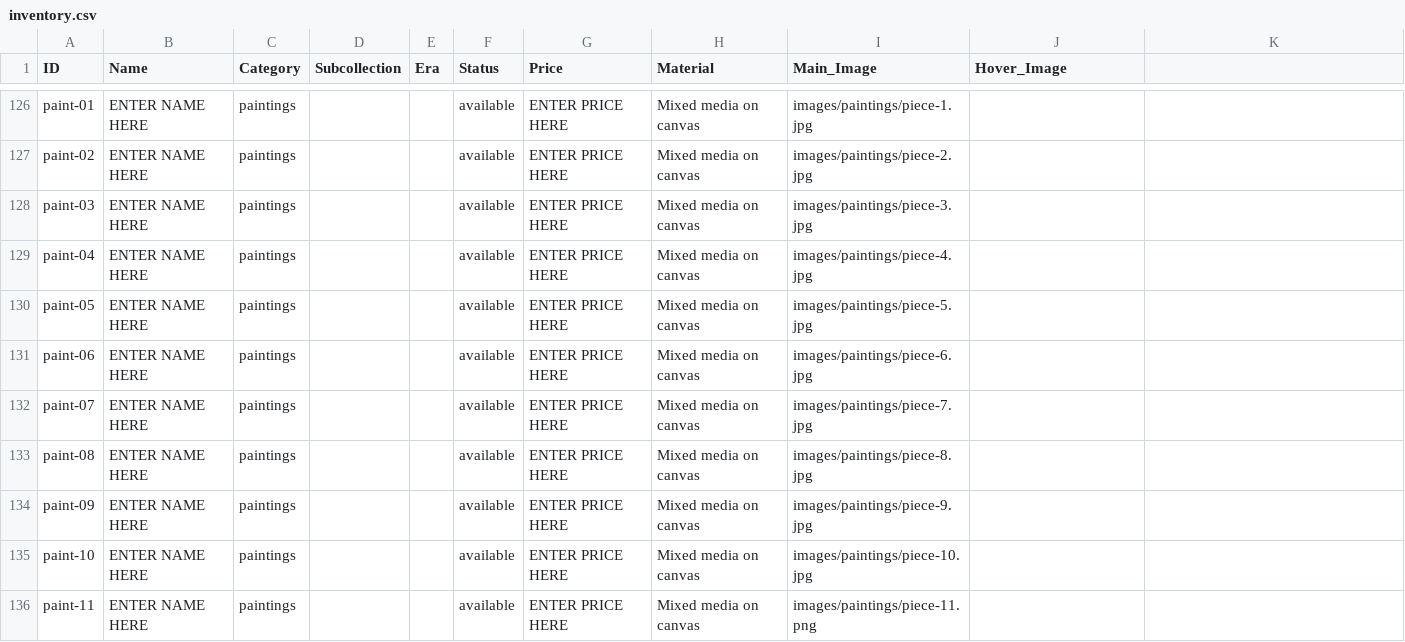
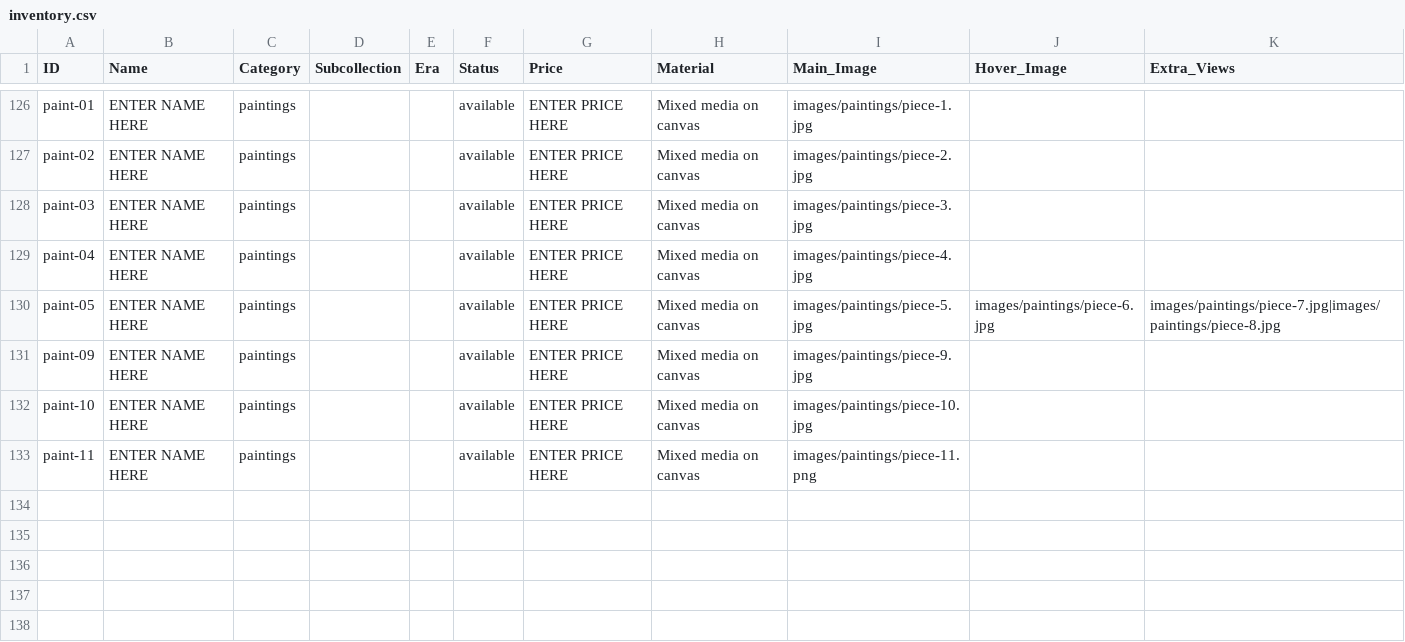
Before and after one commit to manalooo/Roulaharb, a CSV file: inventory.csv, drawn as a sheet; only a part is shown, gaps mark what is left out; the diff names each change by its address in the sheet, - before the commit and + after, or states it on an @@ line.

Commit message:
Multi-view support: add extra_views column to D1 + CSV; merge paint-05/06/07/08 into one painting with 4 lightbox views

```diff
--- a/inventory.csv
+++ b/inventory.csv
-K1: (empty)
+K1: Extra_Views
-J130 (Hover_Image): (empty)
+J130 (Hover_Image): images/paintings/piece-6.jpg
-K130 (Extra_Views): (empty)
+K130 (Extra_Views): images/paintings/piece-7.jpg|images/paintings/piece-8.jpg
-row 131: paint-06 | ENTER NAME HERE | paintings |  |  | available | ENTER PRICE HERE | Mixed media on canvas | images/paintings/piece-6.jpg
-row 132: paint-07 | ENTER NAME HERE | paintings |  |  | available | ENTER PRICE HERE | Mixed media on canvas | images/paintings/piece-7.jpg
-row 133: paint-08 | ENTER NAME HERE | paintings |  |  | available | ENTER PRICE HERE | Mixed media on canvas | images/paintings/piece-8.jpg
```
Also changed, not shown: 5 other files.
